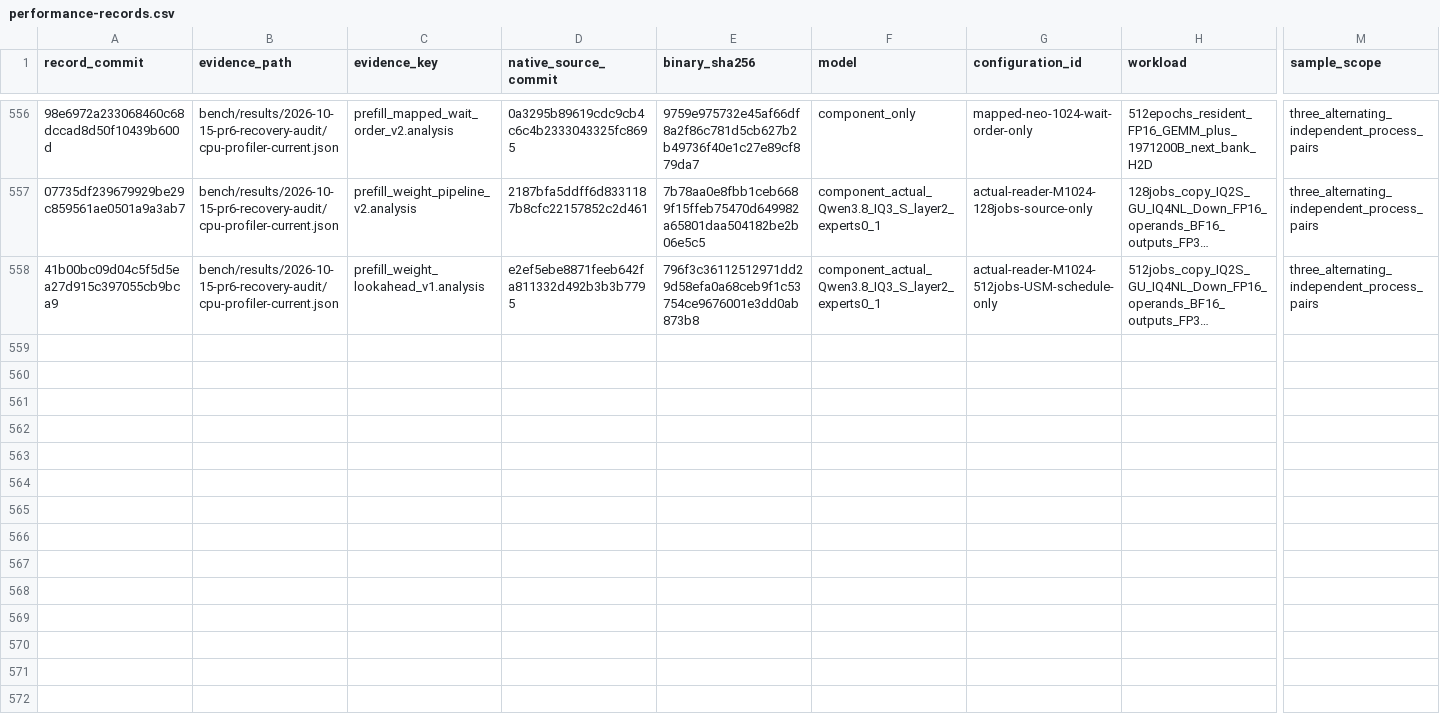
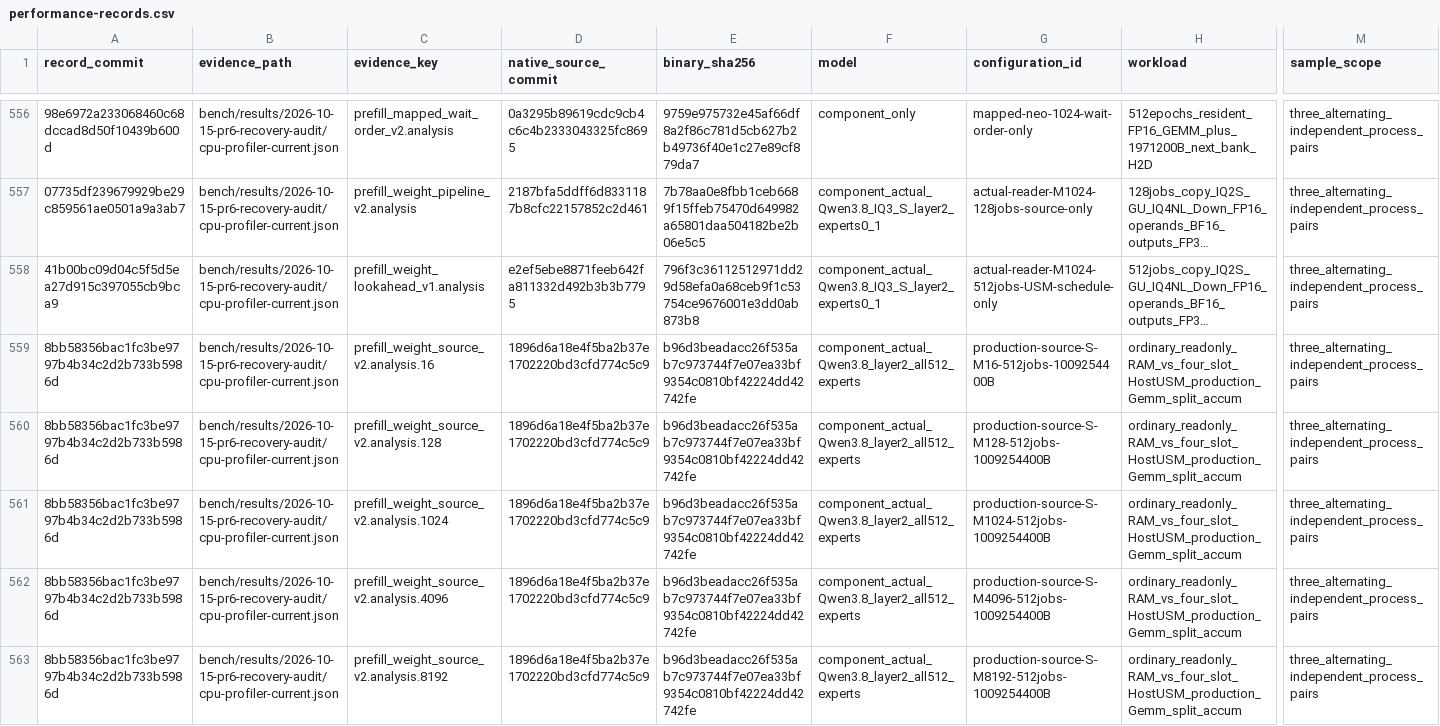
Before and after one commit to yqYo1/Strata, a CSV file: bench/performance-records.csv, drawn as a sheet; only a part is shown, gaps mark what is left out; long unchanged cells end in …; rows hold the shown columns only; the diff names each change by its address in the sheet, - before the commit and + after, or states it on an @@ line.

Commit message:
bench(sycl): validate production source adapters independently (#198)
Measure the full-layer source adapters independently of copy transport and readiness order. Retain every matched sample and keep production direct copying after mixed outcomes. Preserve exact measured revisions on permanent feature/sycl; publish the source, compact results and retention decisions without model-adoption claims.

```diff
--- a/bench/performance-records.csv
+++ b/bench/performance-records.csv
+row 559: 8bb58356bac1fc3be9797b4b34c2d2b733b5986d | bench/results/2026-10-15-pr6-recovery-audit/cpu-profiler-current.json | prefill_weight_source_v2.analysis.16 | 1896d6a18e4f5ba2b37e1702220bd3cfd774c5c9 | b96d3beadacc26f535ab7c973744f7e07ea33bf9354c0810bf42224dd42742fe | component_actual_Qwen3.8_layer2_all512_experts | production-source-S-M16-512jobs-1009254400B | ordinary_readonly_RAM_vs_four_slot_HostUSM_production_Gemm_split_accum | three_alternating_independent_process_pairs
+row 560: 8bb58356bac1fc3be9797b4b34c2d2b733b5986d | bench/results/2026-10-15-pr6-recovery-audit/cpu-profiler-current.json | prefill_weight_source_v2.analysis.128 | 1896d6a18e4f5ba2b37e1702220bd3cfd774c5c9 | b96d3beadacc26f535ab7c973744f7e07ea33bf9354c0810bf42224dd42742fe | component_actual_Qwen3.8_layer2_all512_experts | production-source-S-M128-512jobs-1009254400B | ordinary_readonly_RAM_vs_four_slot_HostUSM_production_Gemm_split_accum | three_alternating_independent_process_pairs
+row 561: 8bb58356bac1fc3be9797b4b34c2d2b733b5986d | bench/results/2026-10-15-pr6-recovery-audit/cpu-profiler-current.json | prefill_weight_source_v2.analysis.1024 | 1896d6a18e4f5ba2b37e1702220bd3cfd774c5c9 | b96d3beadacc26f535ab7c973744f7e07ea33bf9354c0810bf42224dd42742fe | component_actual_Qwen3.8_layer2_all512_experts | production-source-S-M1024-512jobs-1009254400B | ordinary_readonly_RAM_vs_four_slot_HostUSM_production_Gemm_split_accum | three_alternating_independent_process_pairs
+row 562: 8bb58356bac1fc3be9797b4b34c2d2b733b5986d | bench/results/2026-10-15-pr6-recovery-audit/cpu-profiler-current.json | prefill_weight_source_v2.analysis.4096 | 1896d6a18e4f5ba2b37e1702220bd3cfd774c5c9 | b96d3beadacc26f535ab7c973744f7e07ea33bf9354c0810bf42224dd42742fe | component_actual_Qwen3.8_layer2_all512_experts | production-source-S-M4096-512jobs-1009254400B | ordinary_readonly_RAM_vs_four_slot_HostUSM_production_Gemm_split_accum | three_alternating_independent_process_pairs
+row 563: 8bb58356bac1fc3be9797b4b34c2d2b733b5986d | bench/results/2026-10-15-pr6-recovery-audit/cpu-profiler-current.json | prefill_weight_source_v2.analysis.8192 | 1896d6a18e4f5ba2b37e1702220bd3cfd774c5c9 | b96d3beadacc26f535ab7c973744f7e07ea33bf9354c0810bf42224dd42742fe | component_actual_Qwen3.8_layer2_all512_experts | production-source-S-M8192-512jobs-1009254400B | ordinary_readonly_RAM_vs_four_slot_HostUSM_production_Gemm_split_accum | three_alternating_independent_process_pairs
```
Also changed, not shown: 7 other files.
